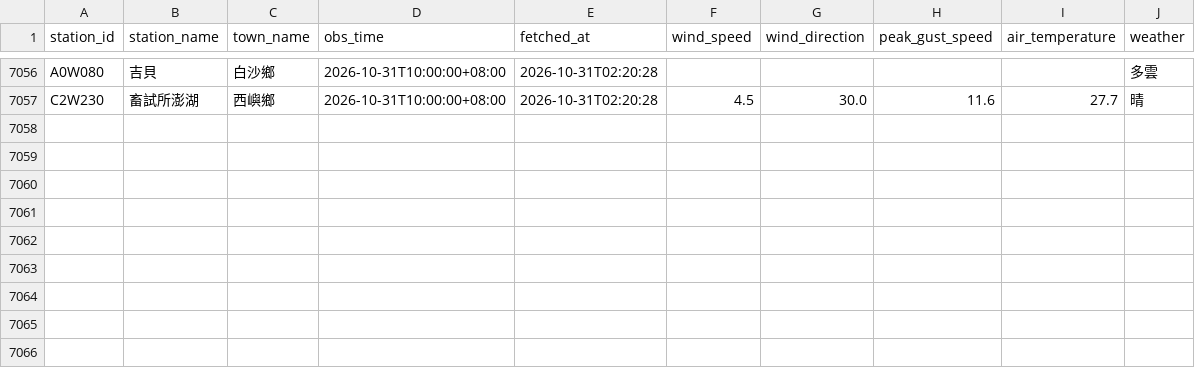
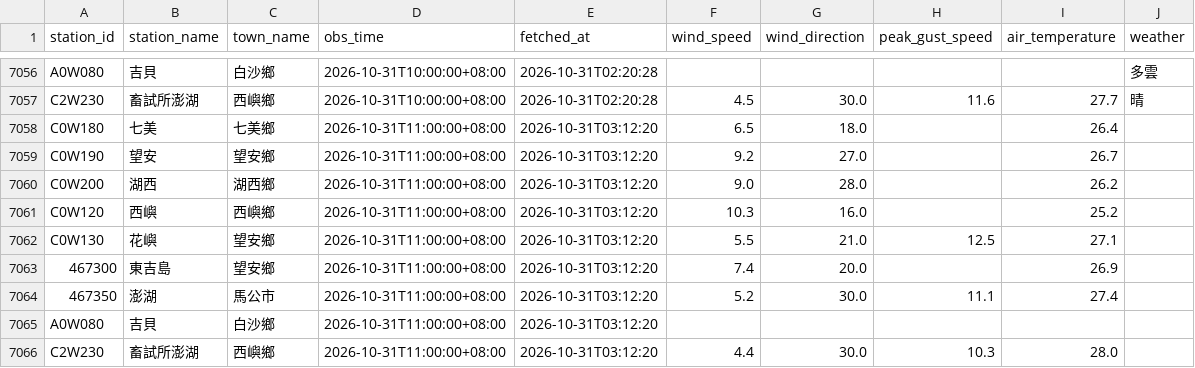
Before and after one commit to NPU-Wally/PengHu-Wind-Watch, a CSV file: gha_log/weather_log.csv, drawn as a sheet; only a part is shown, gaps mark what is left out; the diff names each change by its address in the sheet, - before the commit and + after, or states it on an @@ line.

```diff
--- a/gha_log/weather_log.csv
+++ b/gha_log/weather_log.csv
+row 7058: C0W180 | 七美 | 七美鄉 | 2026-10-31T11:00:00+08:00 | 2026-10-31T03:12:20 | 6.5 | 18.0 |  | 26.4
+row 7059: C0W190 | 望安 | 望安鄉 | 2026-10-31T11:00:00+08:00 | 2026-10-31T03:12:20 | 9.2 | 27.0 |  | 26.7
+row 7060: C0W200 | 湖西 | 湖西鄉 | 2026-10-31T11:00:00+08:00 | 2026-10-31T03:12:20 | 9.0 | 28.0 |  | 26.2
+row 7061: C0W120 | 西嶼 | 西嶼鄉 | 2026-10-31T11:00:00+08:00 | 2026-10-31T03:12:20 | 10.3 | 16.0 |  | 25.2
+row 7062: C0W130 | 花嶼 | 望安鄉 | 2026-10-31T11:00:00+08:00 | 2026-10-31T03:12:20 | 5.5 | 21.0 | 12.5 | 27.1
+row 7063: 467300 | 東吉島 | 望安鄉 | 2026-10-31T11:00:00+08:00 | 2026-10-31T03:12:20 | 7.4 | 20.0 |  | 26.9
+row 7064: 467350 | 澎湖 | 馬公市 | 2026-10-31T11:00:00+08:00 | 2026-10-31T03:12:20 | 5.2 | 30.0 | 11.1 | 27.4
+row 7065: A0W080 | 吉貝 | 白沙鄉 | 2026-10-31T11:00:00+08:00 | 2026-10-31T03:12:20
+row 7066: C2W230 | 畜試所澎湖 | 西嶼鄉 | 2026-10-31T11:00:00+08:00 | 2026-10-31T03:12:20 | 4.4 | 30.0 | 10.3 | 28.0
```
